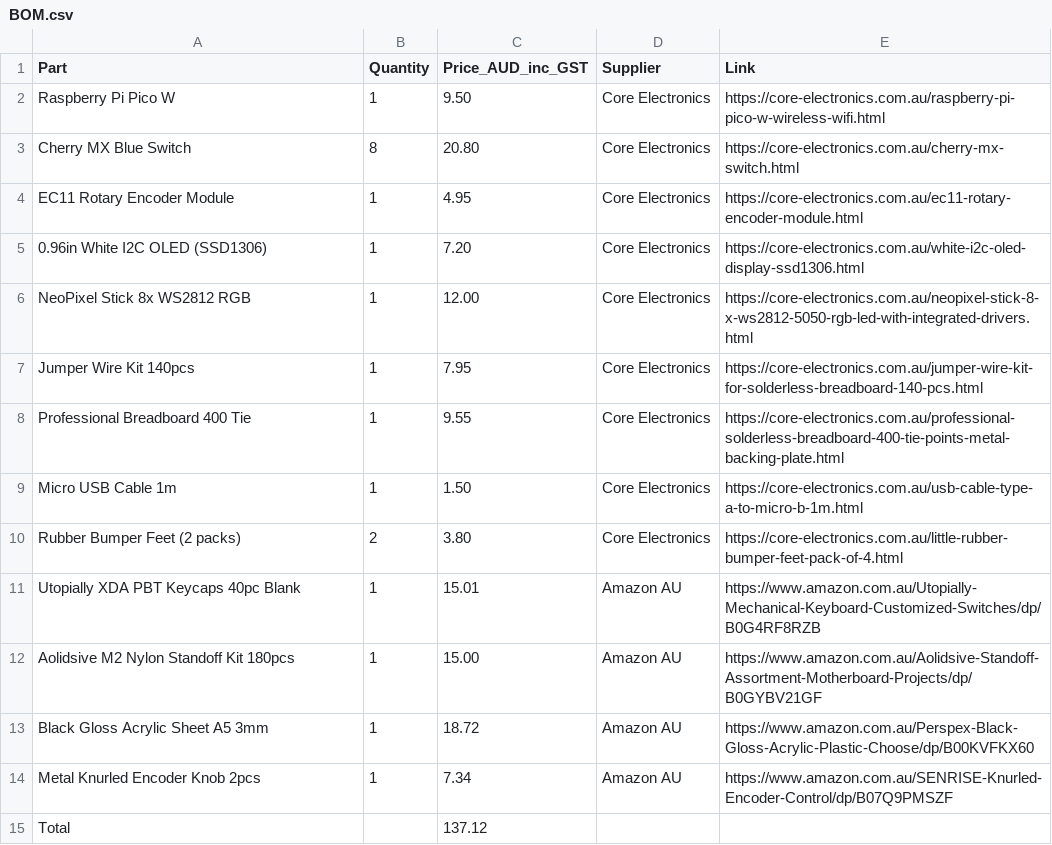
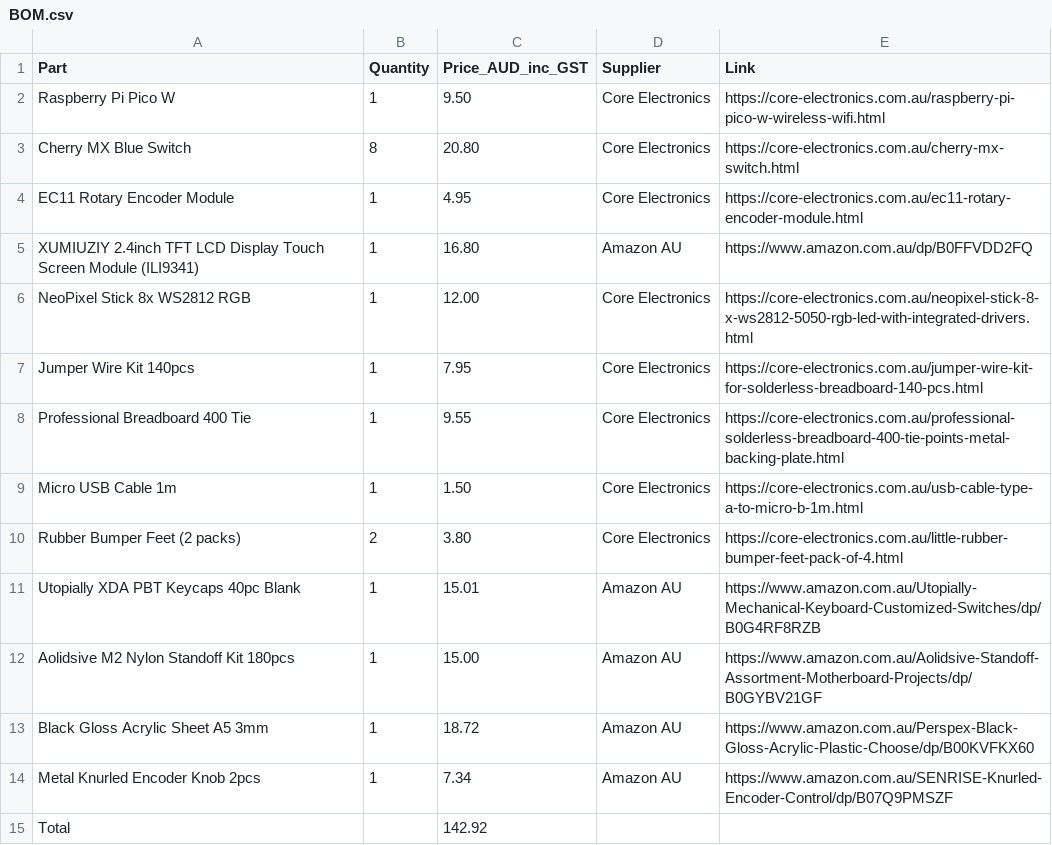
Before and after one commit to ttdgp6b7sy-ai/oxide-keys, a CSV file: BOM.csv, drawn as a sheet.

Commit message:
Update BOM.csv

```diff
--- a/BOM.csv
+++ b/BOM.csv
@@ -4,3 +4,3 @@ Cherry MX Blue Switch,8,20.80,Core Electronics,https://core-electronics.com.au/c
 EC11 Rotary Encoder Module,1,4.95,Core Electronics,https://core-electronics.com.au/ec11-rotary-encoder-module.html
-0.96in White I2C OLED (SSD1306),1,7.20,Core Electronics,https://core-electronics.com.au/white-i2c-oled-display-ssd1306.html
+XUMIUZIY 2.4inch TFT LCD Display Touch Screen Module (ILI9341),1,16.80,Amazon AU,https://www.amazon.com.au/dp/B0FFVDD2FQ
 NeoPixel Stick 8x WS2812 RGB,1,12.00,Core Electronics,https://core-electronics.com.au/neopixel-stick-8-x-ws2812-5050-rgb-led-with-integrated-drivers.html
@@ -14,2 +14,2 @@ Black Gloss Acrylic Sheet A5 3mm,1,18.72,Amazon AU,https://www.amazon.com.au/Per
 Metal Knurled Encoder Knob 2pcs,1,7.34,Amazon AU,https://www.amazon.com.au/SENRISE-Knurled-Encoder-Control/dp/B07Q9PMSZF
-Total,,137.12,,
+Total,,142.92,,
```
